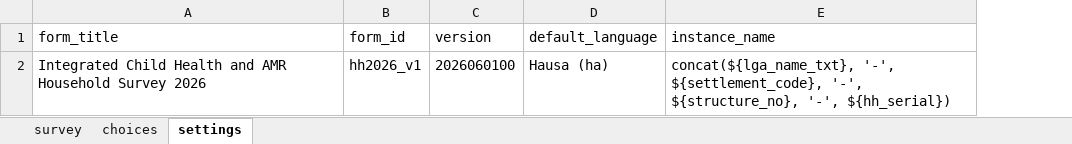
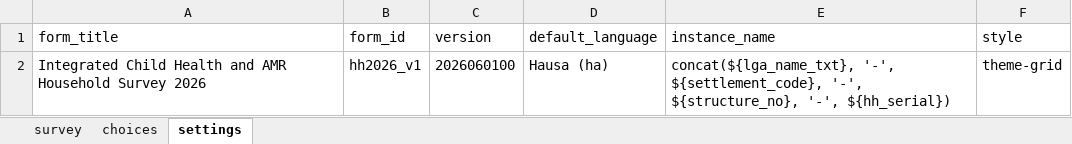
Before and after one commit to umary1063/eHealth_Africa_Senior_Coordinator_GIS_Assessment, an Excel workbook: Q3_Digital_Form_Development/form/HH2026_v1.xlsx, sheet settings, drawn as a sheet; values as stored, in another font and other column widths than the file's, no borders; the diff names each change by its address in the sheet, - before the commit and + after, or states it on an @@ line.

Commit message:
Add theme-grid style, minimal/quick/columns appearances; fix a real keyboard bug
settings.style = theme-grid: renders the Section 3 roster repeat as a
spreadsheet-style table (one row per household member) rather than the
default single-column layout, matching the paper form's own tabular
roster columns (1)-(8).

Appearances added throughout, reasoned per field rather than applied
uniformly:
- minimal (compact dropdown) on every select field inside the roster
  repeat, so grid columns stay narrow and legible, and on longer
  standalone lists (LGA/Ward/Settlement, the 120-row enumerator list,
  water source, toilet type, medicine list, etc.)
- quick (tap-and-auto-advance) only on short, low-stakes recall/status
  questions outside the roster -- deliberately withheld from consent,
  visit result, and specimen-obtained, where an accidental auto-advance
  on a routing-critical or ethically sensitive question is a worse
  outcome than one extra tap
- columns-2 on the household-asset checklist; multiline on the free-text
  supervisor note; new (forces a fresh camera capture, blocks picking an
  old photo from the gallery) on the antibiotic-packaging evidence photo

Also fixes a real defect found while doing this: specimen_label
(question 5.03, format BSN######-C) had appearance="numbers" from the
original build, which restricts the on-screen keyboard to digits only --
it would have been impossible to type the required "BSN" letters or an
"X" check digit. Appearance removed; default keyboard is alphanumeric.
Both changes are logged in constraint_register.csv with the reasoning.

Reconverted: still clean, exit 0, same two pre-existing warnings.
Confirmed in the compiled XForm: <h:body class="theme-grid">, correct
appearance attributes on every field, no appearance left on
specimen_label.

```diff
--- a/Q3_Digital_Form_Development/form/HH2026_v1.xlsx (sheet settings)
+++ b/Q3_Digital_Form_Development/form/HH2026_v1.xlsx (sheet settings)
+column F (style), row 2: theme-grid
```
Also changed, not shown: sheet survey, 3 other files.
